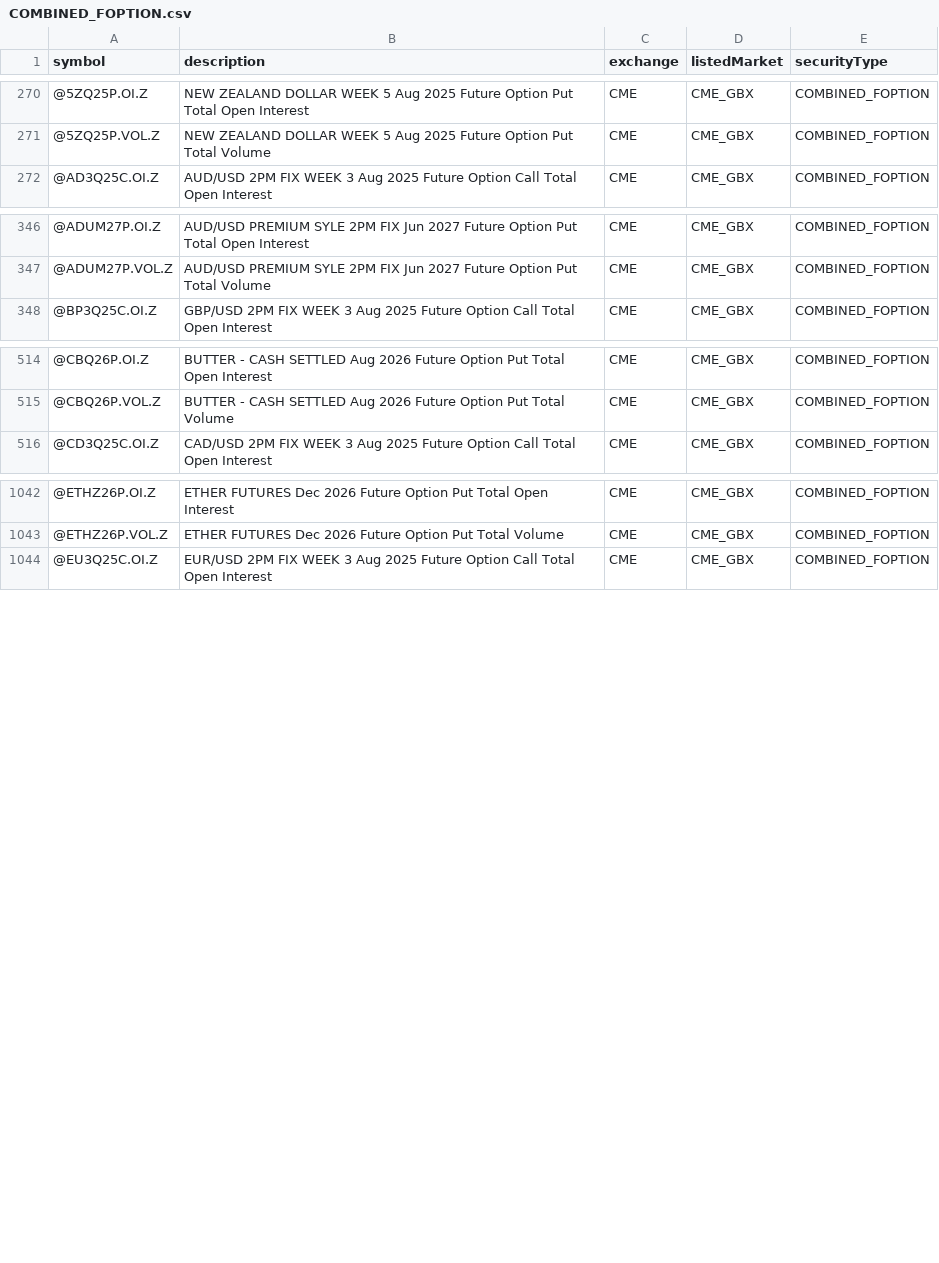
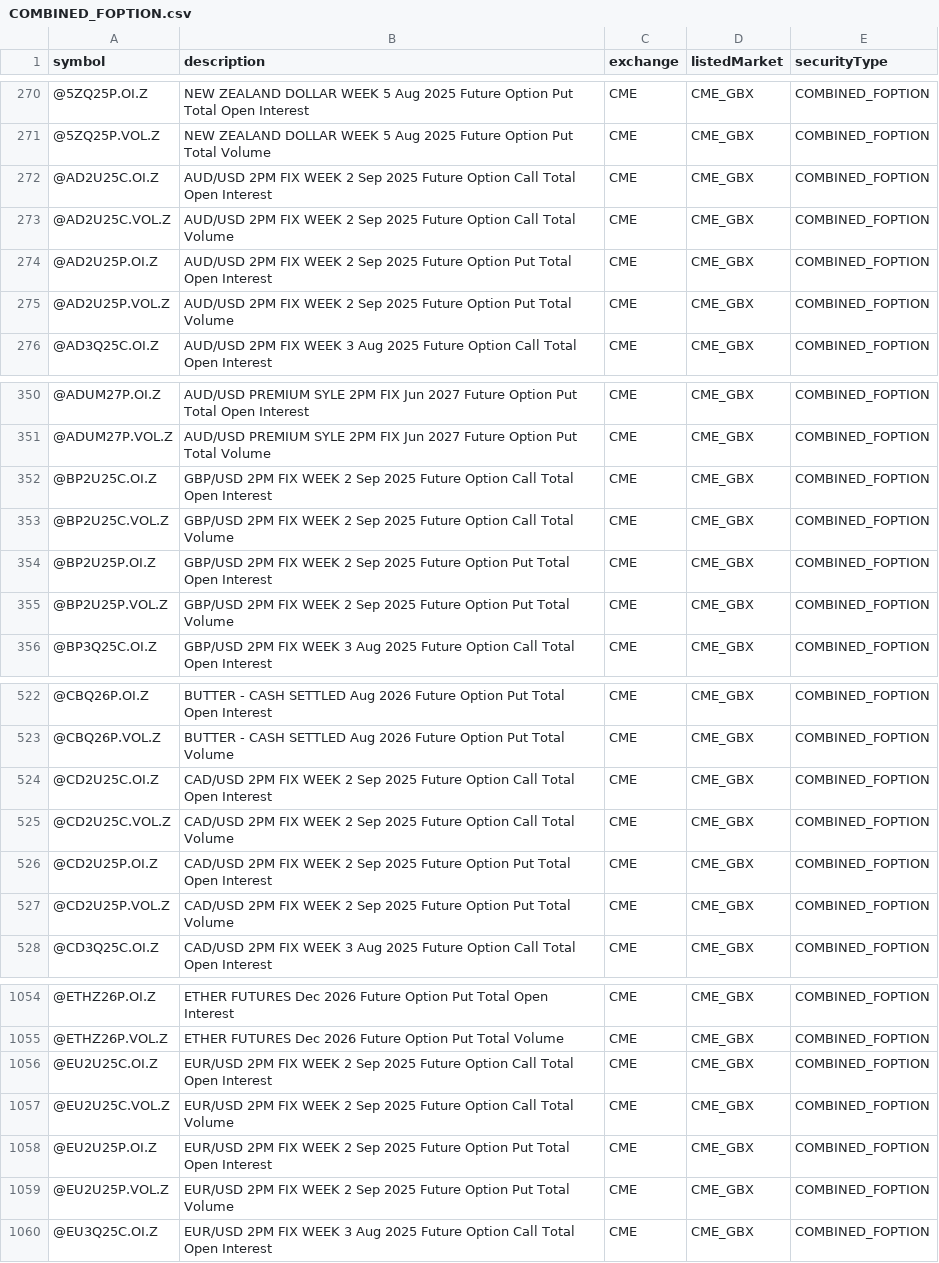
Before and after one commit to eigenkor/MarketForecaster-DTN-Symbol-Downloader, a CSV file: dtn_symbols/by_exchange/CME/COMBINED_FOPTION.csv, drawn as a sheet; only a part is shown, gaps mark what is left out; the diff covers the shown part only.

```diff
--- a/dtn_symbols/by_exchange/CME/COMBINED_FOPTION.csv
+++ b/dtn_symbols/by_exchange/CME/COMBINED_FOPTION.csv
@@ -271,2 +271,6 @@ symbol,description,exchange,listedMarket,securityType
 @5ZQ25P.VOL.Z,NEW ZEALAND DOLLAR WEEK 5 Aug 2025 Future Option Put Total Volume,CME,CME_GBX,COMBINED_FOPTION
+@AD2U25C.OI.Z,AUD/USD 2PM FIX WEEK 2 Sep 2025 Future Option Call Total Open Interest,CME,CME_GBX,COMBINED_FOPTION
+@AD2U25C.VOL.Z,AUD/USD 2PM FIX WEEK 2 Sep 2025 Future Option Call Total Volume,CME,CME_GBX,COMBINED_FOPTION
+@AD2U25P.OI.Z,AUD/USD 2PM FIX WEEK 2 Sep 2025 Future Option Put Total Open Interest,CME,CME_GBX,COMBINED_FOPTION
+@AD2U25P.VOL.Z,AUD/USD 2PM FIX WEEK 2 Sep 2025 Future Option Put Total Volume,CME,CME_GBX,COMBINED_FOPTION
 @AD3Q25C.OI.Z,AUD/USD 2PM FIX WEEK 3 Aug 2025 Future Option Call Total Open Interest,CME,CME_GBX,COMBINED_FOPTION
@@ -347,2 +351,6 @@ symbol,description,exchange,listedMarket,securityType
 @ADUM27P.VOL.Z,AUD/USD PREMIUM SYLE 2PM FIX Jun 2027 Future Option Put Total Volume,CME,CME_GBX,COMBINED_FOPTION
+@BP2U25C.OI.Z,GBP/USD 2PM FIX WEEK 2 Sep 2025 Future Option Call Total Open Interest,CME,CME_GBX,COMBINED_FOPTION
+@BP2U25C.VOL.Z,GBP/USD 2PM FIX WEEK 2 Sep 2025 Future Option Call Total Volume,CME,CME_GBX,COMBINED_FOPTION
+@BP2U25P.OI.Z,GBP/USD 2PM FIX WEEK 2 Sep 2025 Future Option Put Total Open Interest,CME,CME_GBX,COMBINED_FOPTION
+@BP2U25P.VOL.Z,GBP/USD 2PM FIX WEEK 2 Sep 2025 Future Option Put Total Volume,CME,CME_GBX,COMBINED_FOPTION
 @BP3Q25C.OI.Z,GBP/USD 2PM FIX WEEK 3 Aug 2025 Future Option Call Total Open Interest,CME,CME_GBX,COMBINED_FOPTION
@@ -515,2 +523,6 @@ symbol,description,exchange,listedMarket,securityType
 @CBQ26P.VOL.Z,BUTTER - CASH SETTLED Aug 2026 Future Option Put Total Volume,CME,CME_GBX,COMBINED_FOPTION
+@CD2U25C.OI.Z,CAD/USD 2PM FIX WEEK 2 Sep 2025 Future Option Call Total Open Interest,CME,CME_GBX,COMBINED_FOPTION
+@CD2U25C.VOL.Z,CAD/USD 2PM FIX WEEK 2 Sep 2025 Future Option Call Total Volume,CME,CME_GBX,COMBINED_FOPTION
+@CD2U25P.OI.Z,CAD/USD 2PM FIX WEEK 2 Sep 2025 Future Option Put Total Open Interest,CME,CME_GBX,COMBINED_FOPTION
+@CD2U25P.VOL.Z,CAD/USD 2PM FIX WEEK 2 Sep 2025 Future Option Put Total Volume,CME,CME_GBX,COMBINED_FOPTION
 @CD3Q25C.OI.Z,CAD/USD 2PM FIX WEEK 3 Aug 2025 Future Option Call Total Open Interest,CME,CME_GBX,COMBINED_FOPTION
@@ -1043,2 +1055,6 @@ symbol,description,exchange,listedMarket,securityType
 @ETHZ26P.VOL.Z,ETHER FUTURES Dec 2026 Future Option Put Total Volume,CME,CME_GBX,COMBINED_FOPTION
+@EU2U25C.OI.Z,EUR/USD 2PM FIX WEEK 2 Sep 2025 Future Option Call Total Open Interest,CME,CME_GBX,COMBINED_FOPTION
+@EU2U25C.VOL.Z,EUR/USD 2PM FIX WEEK 2 Sep 2025 Future Option Call Total Volume,CME,CME_GBX,COMBINED_FOPTION
+@EU2U25P.OI.Z,EUR/USD 2PM FIX WEEK 2 Sep 2025 Future Option Put Total Open Interest,CME,CME_GBX,COMBINED_FOPTION
+@EU2U25P.VOL.Z,EUR/USD 2PM FIX WEEK 2 Sep 2025 Future Option Put Total Volume,CME,CME_GBX,COMBINED_FOPTION
 @EU3Q25C.OI.Z,EUR/USD 2PM FIX WEEK 3 Aug 2025 Future Option Call Total Open Interest,CME,CME_GBX,COMBINED_FOPTION
```
Also changed, not shown: 16 added rows and 2 removed rows elsewhere in this file, dtn_symbols/by_exchange/CBOT/COMBINED_FOPTION.csv, dtn_symbols/by_exchange/COMEX/COMBINED_FOPTION.csv, 36 other files.
